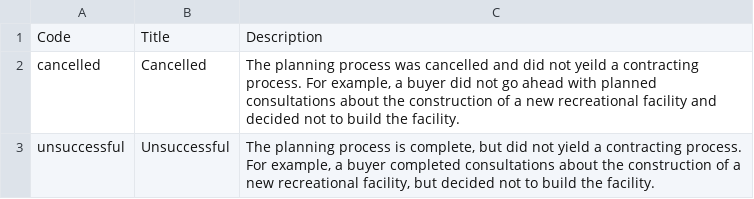
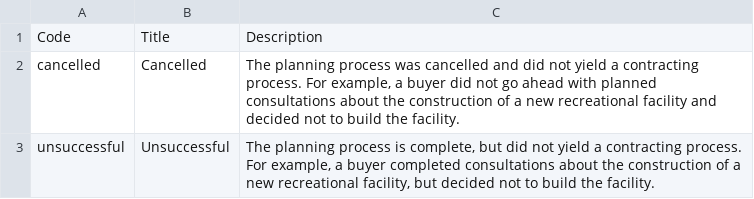
Before and after one commit to open-contracting/standard, a CSV file: schema/codelists/planningFinalStatus.csv, drawn as a sheet.

```diff
--- a/schema/codelists/planningFinalStatus.csv
+++ b/schema/codelists/planningFinalStatus.csv
@@ -1,3 +1,3 @@
 Code,Title,Description
-cancelled,Cancelled,"The planning process was cancelled and did not yeild a contracting process. For example, a buyer did not go ahead with planned consultations about the construction of a new recreational facility and decided not to build the facility."
+cancelled,Cancelled,"The planning process was cancelled and did not yield a contracting process. For example, a buyer did not go ahead with planned consultations about the construction of a new recreational facility and decided not to build the facility."
 unsuccessful,Unsuccessful,"The planning process is complete, but did not yield a contracting process. For example, a buyer completed consultations about the construction of a new recreational facility, but decided not to build the facility."
```
Also changed, not shown: 1 other file.
